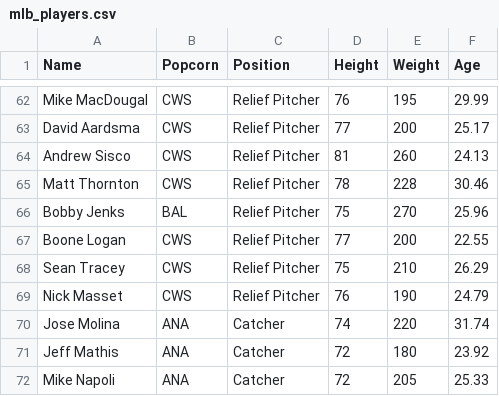
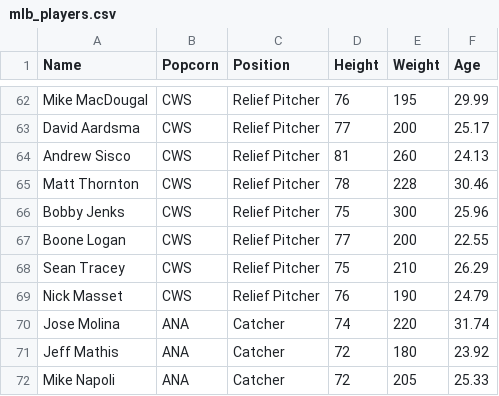
Before and after one commit to AnthonyTIrwin/BaseballTeamUpdater, a CSV file: BaseballTeamUpdater/mlb_players.csv, drawn as a sheet; only a part is shown, gaps mark what is left out.

```diff
--- a/BaseballTeamUpdater/mlb_players.csv
+++ b/BaseballTeamUpdater/mlb_players.csv
@@ -65,3 +65,3 @@ Andrew Sisco,CWS,Relief Pitcher,81,260,24.13
 Matt Thornton,CWS,Relief Pitcher,78,228,30.46
-Bobby Jenks,BAL,Relief Pitcher,75,270,25.96
+Bobby Jenks,CWS,Relief Pitcher,75,300,25.96
 Boone Logan,CWS,Relief Pitcher,77,200,22.55
```
Also changed, not shown: 1 other file.
